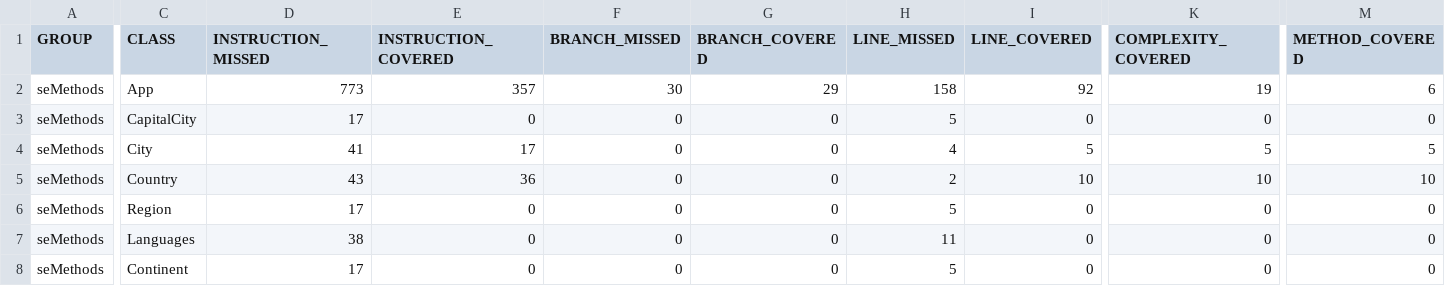
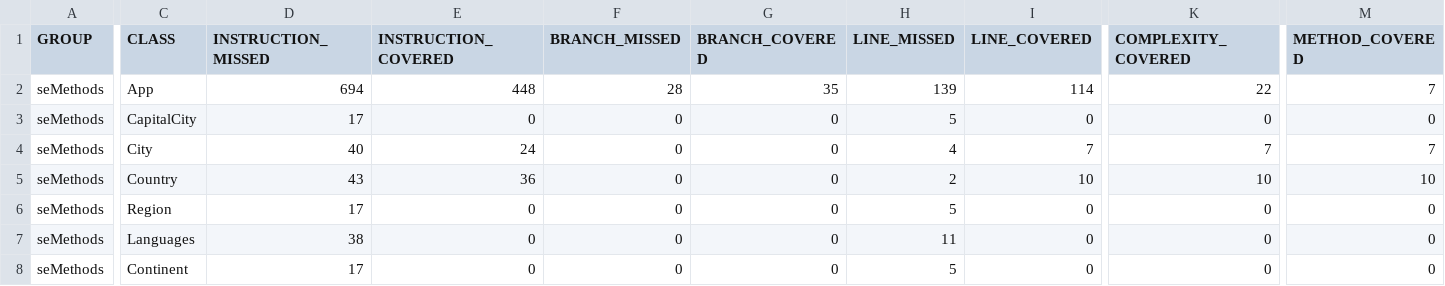
Before and after one commit to petertheverner/semethods, a CSV file: target/site/jacoco/jacoco.csv, drawn as a sheet; only a part is shown, gaps mark what is left out; the diff covers the shown part only; the diff names each change by its address in the sheet, - before the commit and + after, or states it on an @@ line.

```diff
--- a/target/site/jacoco/jacoco.csv
+++ b/target/site/jacoco/jacoco.csv
-D2 (INSTRUCTION_MISSED): 773
+D2 (INSTRUCTION_MISSED): 694
-E2 (INSTRUCTION_COVERED): 357
+E2 (INSTRUCTION_COVERED): 448
-F2 (BRANCH_MISSED): 30
+F2 (BRANCH_MISSED): 28
-G2 (BRANCH_COVERED): 29
+G2 (BRANCH_COVERED): 35
-H2 (LINE_MISSED): 158
+H2 (LINE_MISSED): 139
-I2 (LINE_COVERED): 92
+I2 (LINE_COVERED): 114
-K2 (COMPLEXITY_COVERED): 19
+K2 (COMPLEXITY_COVERED): 22
-M2 (METHOD_COVERED): 6
+M2 (METHOD_COVERED): 7
-D4 (INSTRUCTION_MISSED): 41
+D4 (INSTRUCTION_MISSED): 40
-E4 (INSTRUCTION_COVERED): 17
+E4 (INSTRUCTION_COVERED): 24
-I4 (LINE_COVERED): 5
+I4 (LINE_COVERED): 7
-K4 (COMPLEXITY_COVERED): 5
+K4 (COMPLEXITY_COVERED): 7
-M4 (METHOD_COVERED): 5
+M4 (METHOD_COVERED): 7
```
Also changed, not shown: 2 edited cells elsewhere in this file, 25 other files.
